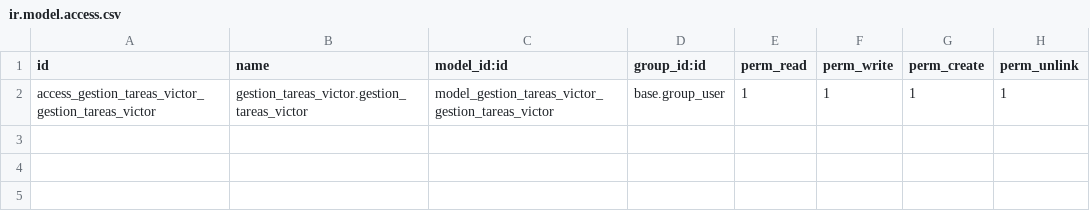
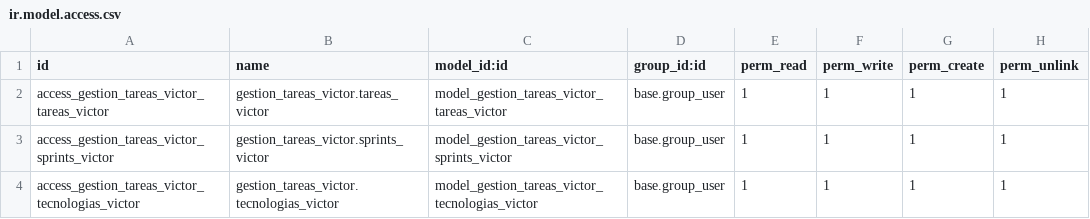
Before and after one commit to Victoorbv/odoo_dev_victor, a CSV file: data/addons/gestion_tareas_victor/security/ir.model.access.csv, drawn as a sheet.

```diff
--- a/data/addons/gestion_tareas_victor/security/ir.model.access.csv
+++ b/data/addons/gestion_tareas_victor/security/ir.model.access.csv
@@ -1,2 +1,4 @@
 id,name,model_id:id,group_id:id,perm_read,perm_write,perm_create,perm_unlink
-access_gestion_tareas_victor_gestion_tareas_victor,gestion_tareas_victor.gestion_tareas_victor,model_gestion_tareas_victor_gestion_tareas_victor,base.group_user,1,1,1,1
+access_gestion_tareas_victor_tareas_victor,gestion_tareas_victor.tareas_victor,model_gestion_tareas_victor_tareas_victor,base.group_user,1,1,1,1
+access_gestion_tareas_victor_sprints_victor,gestion_tareas_victor.sprints_victor,model_gestion_tareas_victor_sprints_victor,base.group_user,1,1,1,1
+access_gestion_tareas_victor_tecnologias_victor,gestion_tareas_victor.tecnologias_victor,model_gestion_tareas_victor_tecnologias_victor,base.group_user,1,1,1,1
```
Also changed, not shown: 15 other files.
